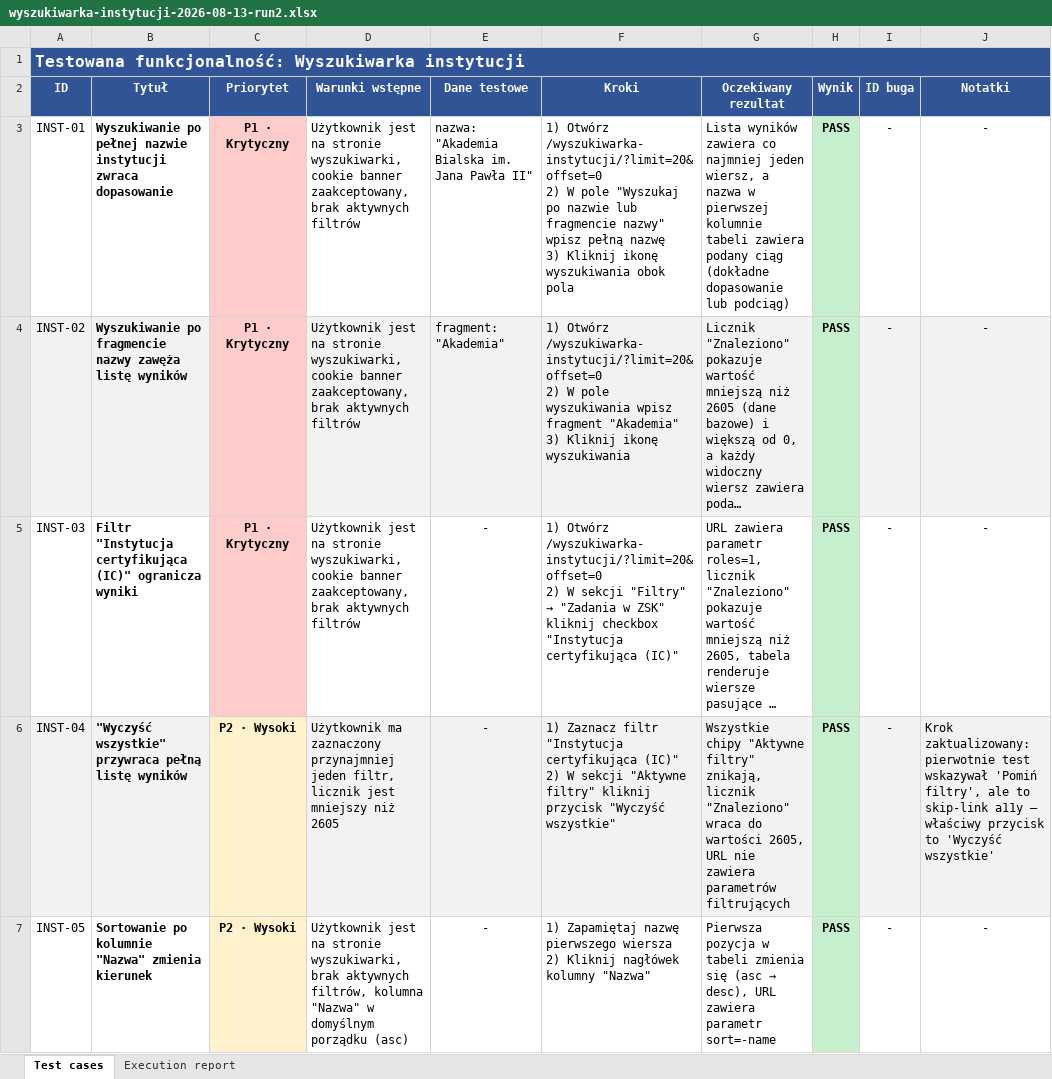
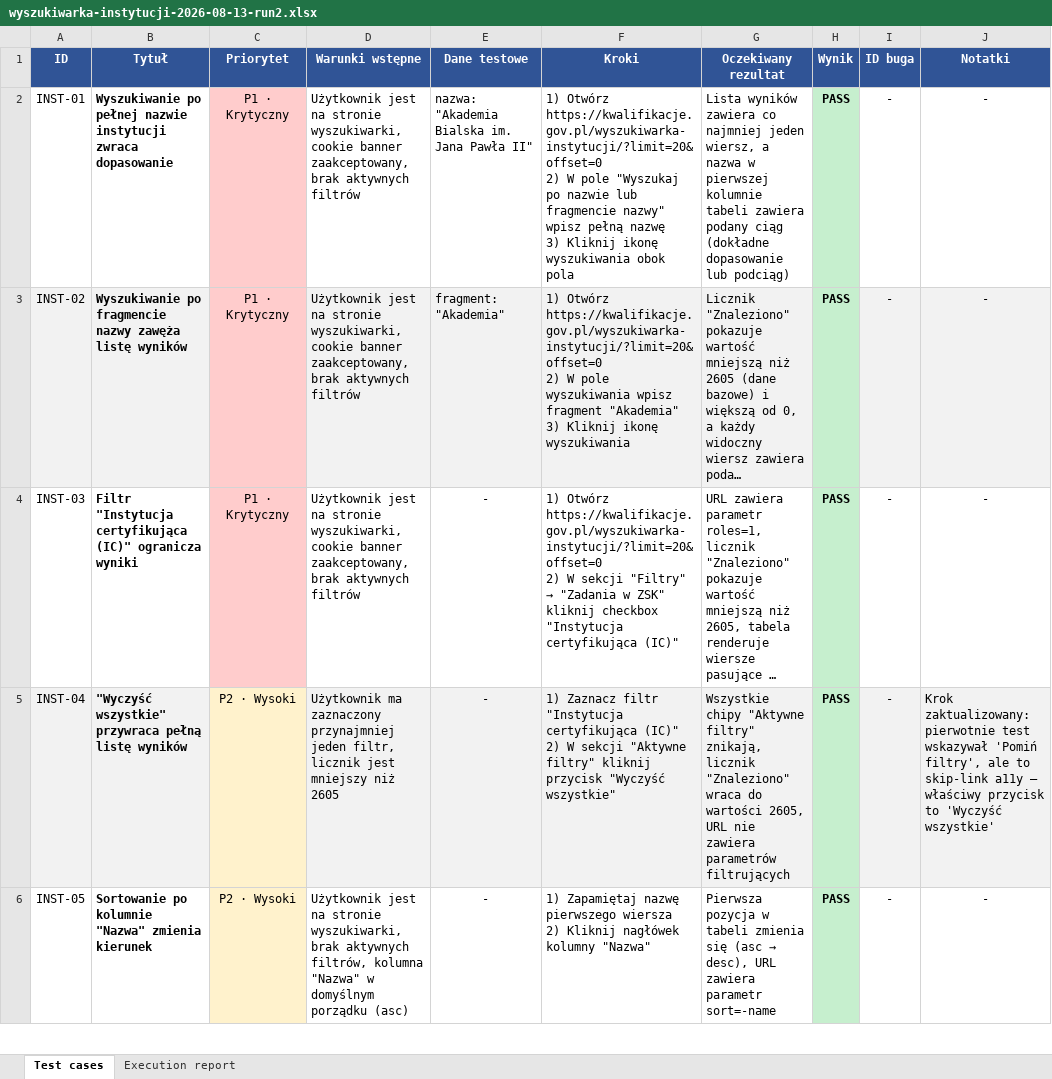
Before and after one commit to crypto-account/playwright-tapsshop-automation, an Excel workbook: qa-runs/wyszukiwarka-instytucji-2026-08-13-run2.xlsx, sheet Test cases, drawn as a sheet; only a part is shown; long unchanged cells end in …; values as stored, in another font and other column widths than the file's, no borders; removed rows and columns are numbered as before the commit, all else as after; ↵ is a line break in a cell; the diff covers the shown part only; the diff names each change by its address in the sheet, - before the commit and + after, or states it on an @@ line.

```diff
--- a/qa-runs/wyszukiwarka-instytucji-2026-08-13-run2.xlsx (sheet Test cases)
+++ b/qa-runs/wyszukiwarka-instytucji-2026-08-13-run2.xlsx (sheet Test cases)
-row 1: Testowana funkcjonalność: Wyszukiwarka instytucji
-C2:C6 bold: on
+C2:C6 bold: off
-F2 (Kroki): 1) Otwórz /wyszukiwarka-instytucji/?limit=20&offset=0 ↵ 2) W…
+F2 (Kroki): 1) Otwórz https://kwalifikacje.gov.pl/wyszukiwarka-instytucji/?limit=20&offset=0 ↵ 2) W…
-F3 (Kroki): 1) Otwórz /wyszukiwarka-instytucji/?limit=20&offset=0 ↵ 2) W…
+F3 (Kroki): 1) Otwórz https://kwalifikacje.gov.pl/wyszukiwarka-instytucji/?limit=20&offset=0 ↵ 2) W…
-F4 (Kroki): 1) Otwórz /wyszukiwarka-instytucji/?limit=20&offset=0 ↵ 2) W…
+F4 (Kroki): 1) Otwórz https://kwalifikacje.gov.pl/wyszukiwarka-instytucji/?limit=20&offset=0 ↵ 2) W…
```
Also changed, not shown: cell formats elsewhere in this sheet, sheet Execution report, qa-task-kwalifikacje/wyszukiwarka-instytucji-2026-08-13-run2.xlsx, 19 other files.
